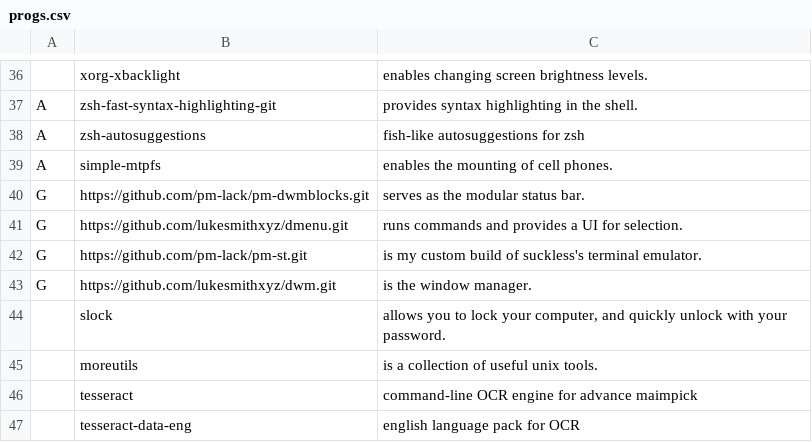
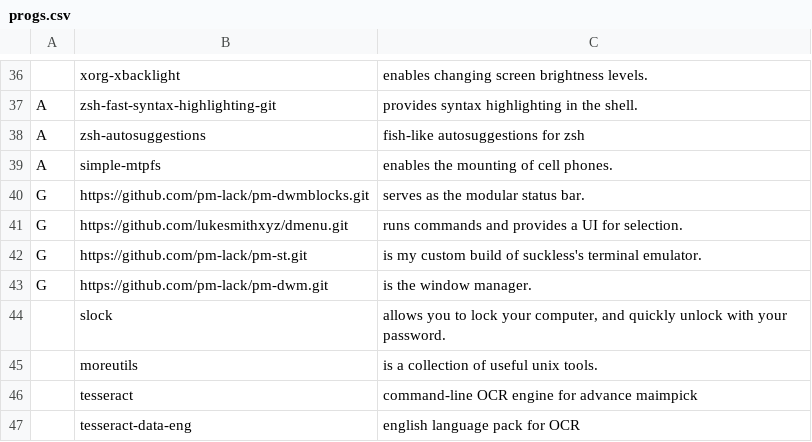
Before and after one commit to pm-lack/pm-larbs, a CSV file: progs.csv, drawn as a sheet; only a part is shown, gaps mark what is left out.

Commit message:
Update progs.csv
added my dwm build

```diff
--- a/progs.csv
+++ b/progs.csv
@@ -42,3 +42,3 @@ G,https://github.com/lukesmithxyz/dmenu.git,"runs commands and provides a UI for
 G,https://github.com/pm-lack/pm-st.git,"is my custom build of suckless's terminal emulator."
-G,https://github.com/lukesmithxyz/dwm.git,"is the window manager."
+G,https://github.com/pm-lack/pm-dwm.git,"is the window manager."
 ,slock,"allows you to lock your computer, and quickly unlock with your password."
```
